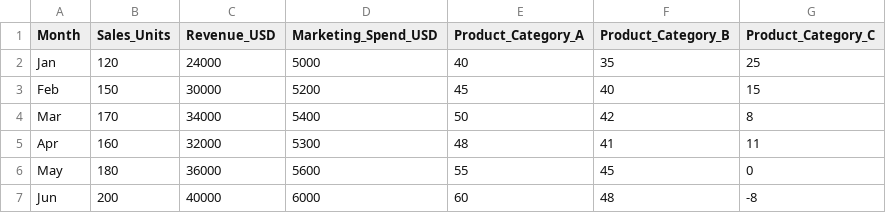
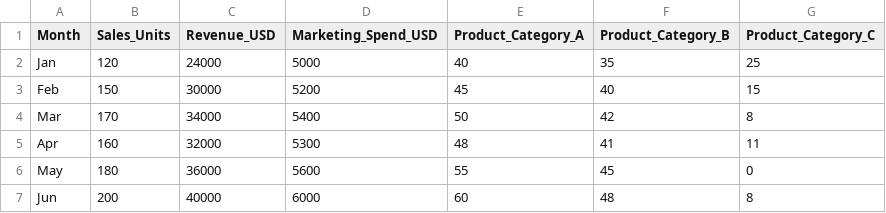
Before and after one commit to husnaincodes/Data-Visualization, a CSV file: data_visualization_dataset.csv, drawn as a sheet.

Commit message:
data_visualization_dataset

```diff
--- a/data_visualization_dataset.csv
+++ b/data_visualization_dataset.csv
@@ -6,2 +6,2 @@ Apr,160,32000,5300,48,41,11
 May,180,36000,5600,55,45,0
-Jun,200,40000,6000,60,48,-8
+Jun,200,40000,6000,60,48,8
```
